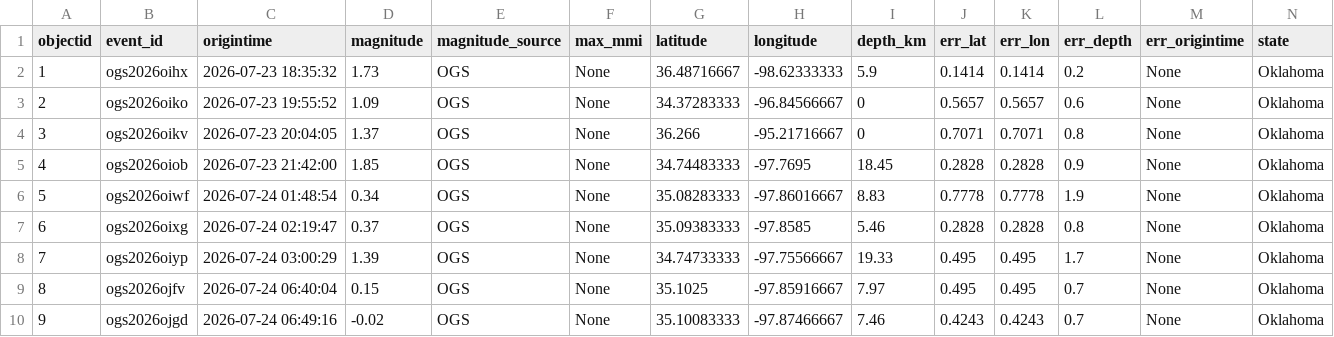
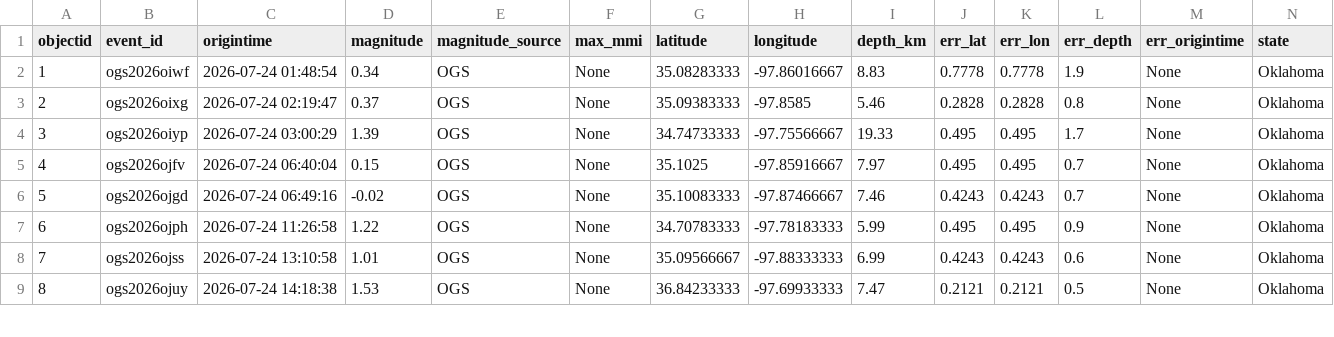
Before and after one commit to Hy-X/OGS_Catalog_Update, a CSV file: ogs_events_past_30days.csv, drawn as a sheet; only a part is shown; the shorter side is filled out with more unchanged rows; removed rows and columns are numbered as before the commit, all else as after; rows hold the shown columns only; the diff names each change by its address in the sheet, - before the commit and + after, or states it on an @@ line.

```diff
--- a/ogs_events_past_30days.csv
+++ b/ogs_events_past_30days.csv
-row 2: 1 | ogs2026oihx | 2026-07-23 18:35:32 | 1.73 | OGS | None | 36.48716667 | -98.62333333 | 5.9 | 0.1414 | 0.1414 | 0.2 | None | Oklahoma
-row 3: 2 | ogs2026oiko | 2026-07-23 19:55:52 | 1.09 | OGS | None | 34.37283333 | -96.84566667 | 0 | 0.5657 | 0.5657 | 0.6 | None | Oklahoma
-row 4: 3 | ogs2026oikv | 2026-07-23 20:04:05 | 1.37 | OGS | None | 36.266 | -95.21716667 | 0 | 0.7071 | 0.7071 | 0.8 | None | Oklahoma
-row 5: 4 | ogs2026oiob | 2026-07-23 21:42:00 | 1.85 | OGS | None | 34.74483333 | -97.7695 | 18.45 | 0.2828 | 0.2828 | 0.9 | None | Oklahoma
@@ column A (objectid) renumbered from row 2 down @@
```
Also changed, not shown: ogs_events_past_7days.csv, 1 other file.
